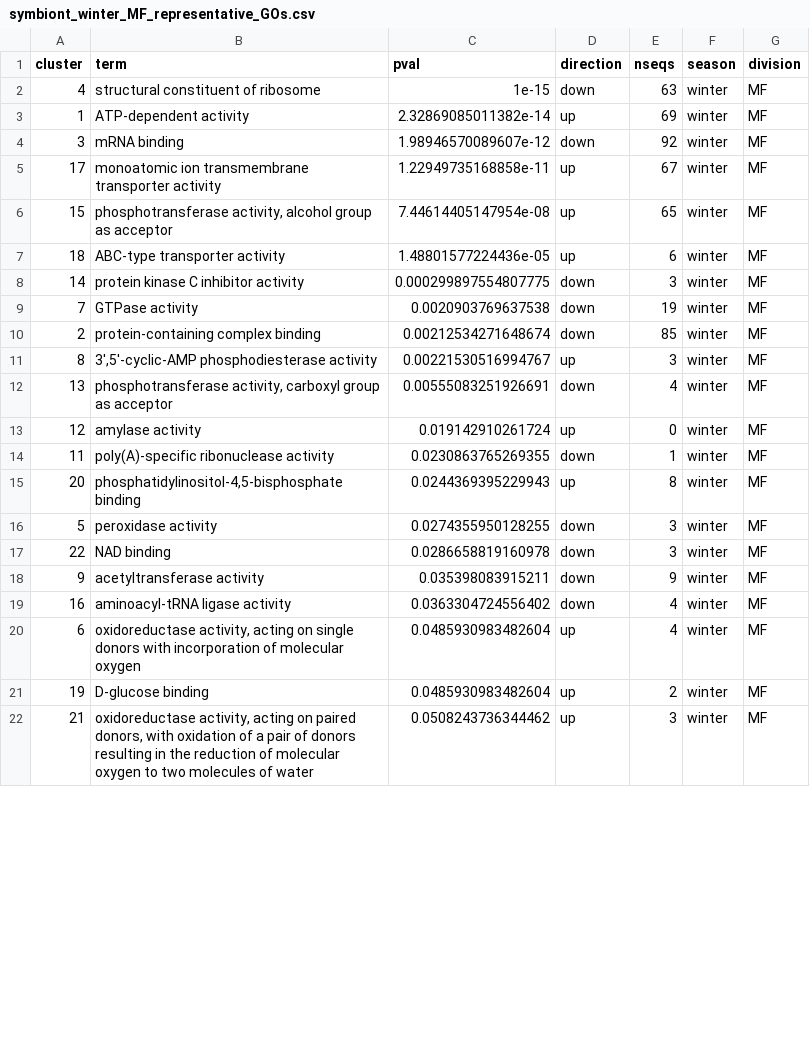
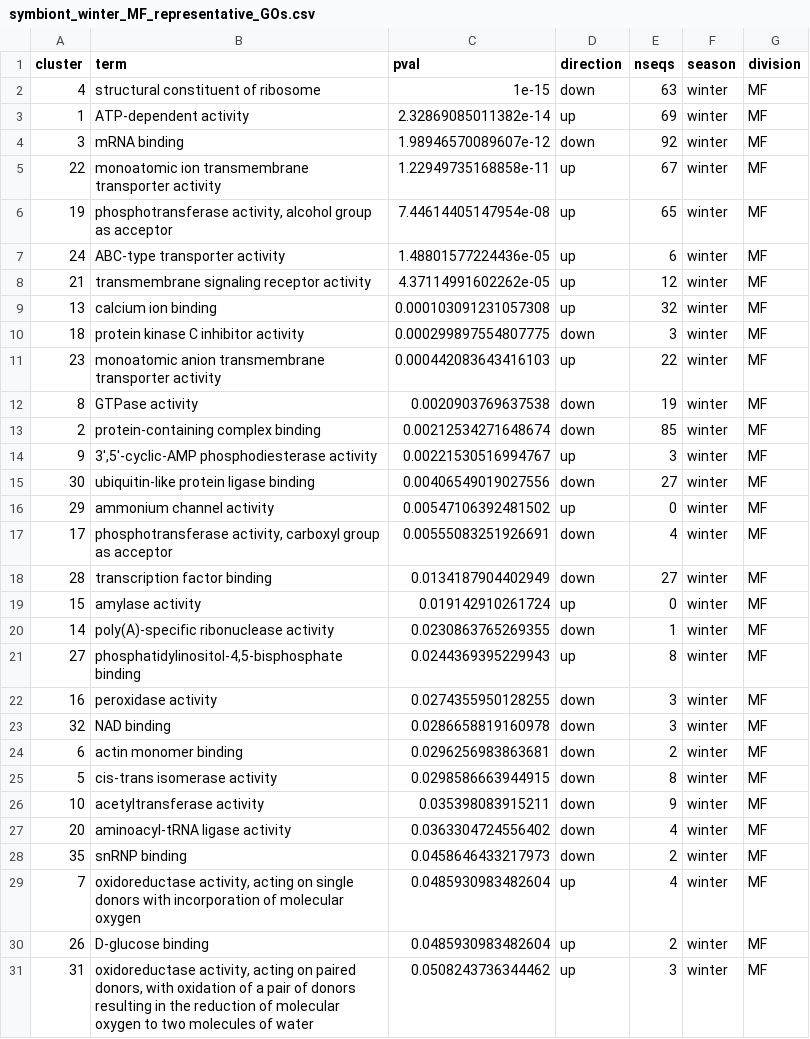
Before and after one commit to CROH-Lab/mcap_RNA_seq_bioinformatic_info_and_pipeline, a CSV file: 11_symbiont_GO_MWU/output/symbiont_winter_MF_representative_GOs.csv, drawn as a sheet; only a part is shown; the diff covers the shown part only.

```diff
--- a/11_symbiont_GO_MWU/output/symbiont_winter_MF_representative_GOs.csv
+++ b/11_symbiont_GO_MWU/output/symbiont_winter_MF_representative_GOs.csv
@@ -4,19 +4,28 @@
 3,"mRNA binding",1.98946570089607e-12,"down",92,"winter","MF"
-17,"monoatomic ion transmembrane transporter activity",1.22949735168858e-11,"up",67,"winter","MF"
-15,"phosphotransferase activity, alcohol group as acceptor",7.44614405147954e-08,"up",65,"winter","MF"
-18,"ABC-type transporter activity",1.48801577224436e-05,"up",6,"winter","MF"
-14,"protein kinase C inhibitor activity",0.000299897554807775,"down",3,"winter","MF"
-7,"GTPase activity",0.0020903769637538,"down",19,"winter","MF"
+22,"monoatomic ion transmembrane transporter activity",1.22949735168858e-11,"up",67,"winter","MF"
+19,"phosphotransferase activity, alcohol group as acceptor",7.44614405147954e-08,"up",65,"winter","MF"
+24,"ABC-type transporter activity",1.48801577224436e-05,"up",6,"winter","MF"
+21,"transmembrane signaling receptor activity",4.37114991602262e-05,"up",12,"winter","MF"
+13,"calcium ion binding",0.000103091231057308,"up",32,"winter","MF"
+18,"protein kinase C inhibitor activity",0.000299897554807775,"down",3,"winter","MF"
+23,"monoatomic anion transmembrane transporter activity",0.000442083643416103,"up",22,"winter","MF"
+8,"GTPase activity",0.0020903769637538,"down",19,"winter","MF"
 2,"protein-containing complex binding",0.00212534271648674,"down",85,"winter","MF"
-8,"3',5'-cyclic-AMP phosphodiesterase activity",0.00221530516994767,"up",3,"winter","MF"
-13,"phosphotransferase activity, carboxyl group as acceptor",0.00555083251926691,"down",4,"winter","MF"
-12,"amylase activity",0.019142910261724,"up",0,"winter","MF"
-11,"poly(A)-specific ribonuclease activity",0.0230863765269355,"down",1,"winter","MF"
-20,"phosphatidylinositol-4,5-bisphosphate binding",0.0244369395229943,"up",8,"winter","MF"
-5,"peroxidase activity",0.0274355950128255,"down",3,"winter","MF"
-22,"NAD binding",0.0286658819160978,"down",3,"winter","MF"
-9,"acetyltransferase activity",0.035398083915211,"down",9,"winter","MF"
-16,"aminoacyl-tRNA ligase activity",0.0363304724556402,"down",4,"winter","MF"
-6,"oxidoreductase activity, acting on single donors with incorporation of molecular oxygen",0.0485930983482604,"up",4,"winter","MF"
-19,"D-glucose binding",0.0485930983482604,"up",2,"winter","MF"
-21,"oxidoreductase activity, acting on paired donors, with oxidation of a pair of donors resulting in the reduction of molecular oxygen to two molecules of water",0.0508243736344462,"up",3,"winter","MF"
+9,"3',5'-cyclic-AMP phosphodiesterase activity",0.00221530516994767,"up",3,"winter","MF"
+30,"ubiquitin-like protein ligase binding",0.00406549019027556,"down",27,"winter","MF"
+29,"ammonium channel activity",0.00547106392481502,"up",0,"winter","MF"
+17,"phosphotransferase activity, carboxyl group as acceptor",0.00555083251926691,"down",4,"winter","MF"
+28,"transcription factor binding",0.0134187904402949,"down",27,"winter","MF"
+15,"amylase activity",0.019142910261724,"up",0,"winter","MF"
+14,"poly(A)-specific ribonuclease activity",0.0230863765269355,"down",1,"winter","MF"
+27,"phosphatidylinositol-4,5-bisphosphate binding",0.0244369395229943,"up",8,"winter","MF"
+16,"peroxidase activity",0.0274355950128255,"down",3,"winter","MF"
+32,"NAD binding",0.0286658819160978,"down",3,"winter","MF"
+6,"actin monomer binding",0.0296256983863681,"down",2,"winter","MF"
+5,"cis-trans isomerase activity",0.0298586663944915,"down",8,"winter","MF"
+10,"acetyltransferase activity",0.035398083915211,"down",9,"winter","MF"
+20,"aminoacyl-tRNA ligase activity",0.0363304724556402,"down",4,"winter","MF"
+35,"snRNP binding",0.0458646433217973,"down",2,"winter","MF"
+7,"oxidoreductase activity, acting on single donors with incorporation of molecular oxygen",0.0485930983482604,"up",4,"winter","MF"
+26,"D-glucose binding",0.0485930983482604,"up",2,"winter","MF"
+31,"oxidoreductase activity, acting on paired donors, with oxidation of a pair of donors resulting in the reduction of molecular oxygen to two molecules of water",0.0508243736344462,"up",3,"winter","MF"
```
Also changed, not shown: 4 added rows and 3 edited cells elsewhere in this file, 10_GO_MWU/output/all_representative_GOs.csv, 10_GO_MWU/output/summer_BP_representative_GOs.csv, 48 other files.
